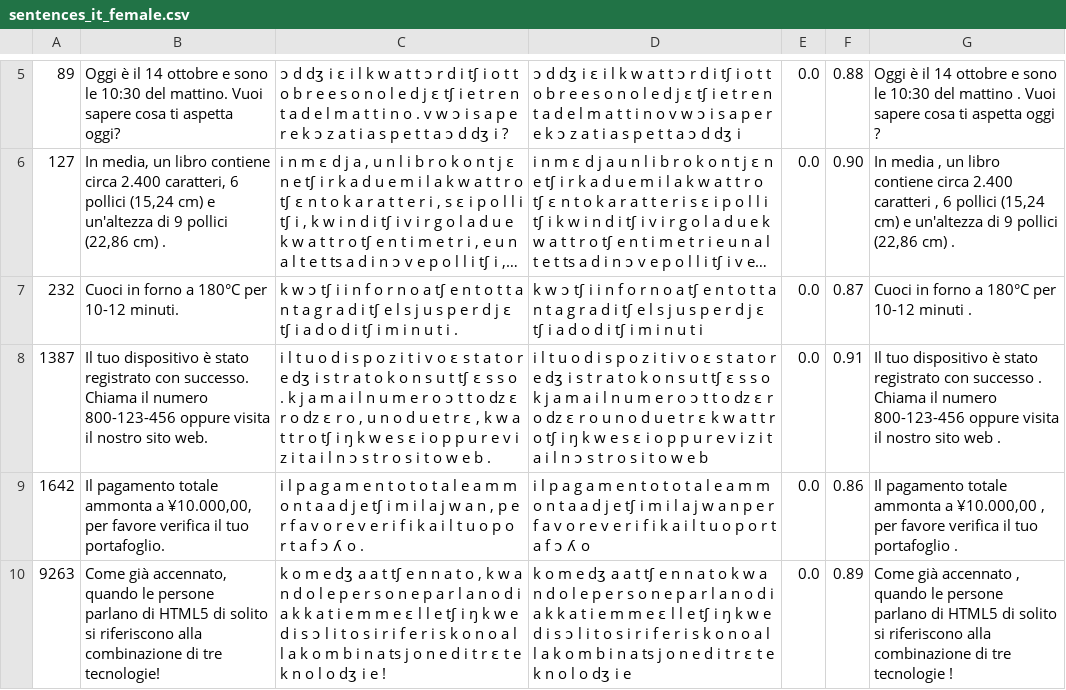
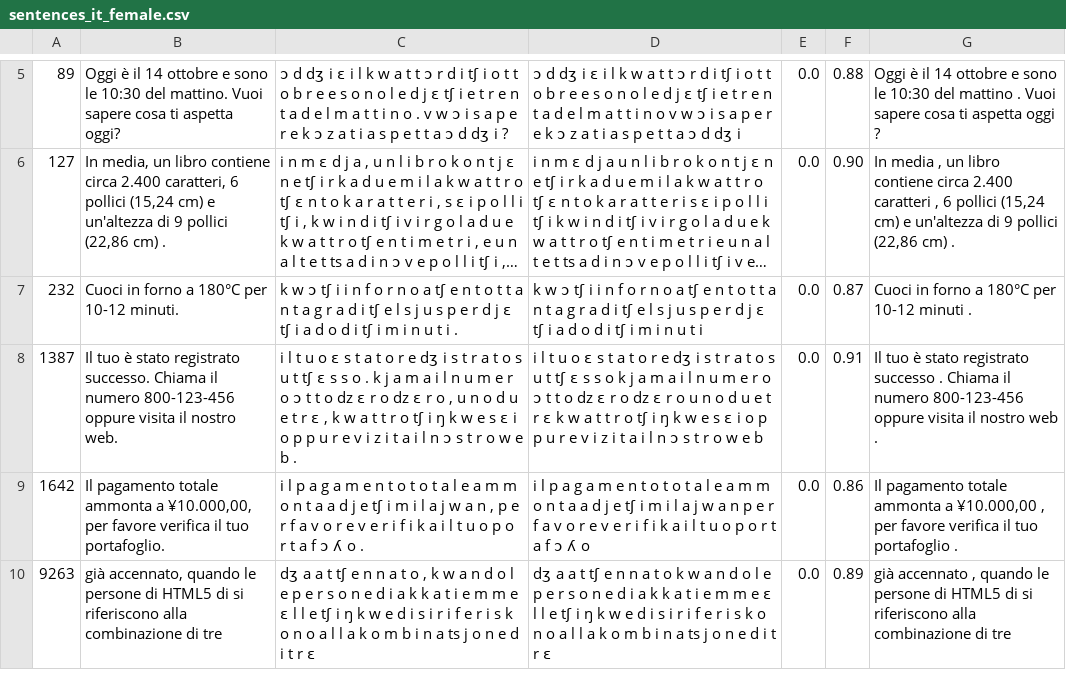
Before and after one commit to Picovoice/orca, a CSV file: res/test_data/integration_sentences/it/sentences_it_female.csv, drawn as a sheet; only a part is shown, gaps mark what is left out; long unchanged cells end in …; the diff names each change by its address in the sheet, - before the commit and + after, or states it on an @@ line.

```diff
--- a/res/test_data/integration_sentences/it/sentences_it_female.csv
+++ b/res/test_data/integration_sentences/it/sentences_it_female.csv
-B8: Il tuo dispositivo è stato registrato con successo. Chiama il numero 800-123-456 oppure visita il nostro sito web.
+B8: Il tuo è stato registrato successo. Chiama il numero 800-123-456 oppure visita il nostro web.
-C8: …l t u o d i s p o z i t i v o ɛ s t a t o r e dʒ i s t r a t o k o n s u t tʃ ɛ s s o . k j a m a i l n u m e r o ɔ t t o dz ɛ r o dz ɛ r o , u n o d u e t r ɛ , k w a t t r o tʃ i ŋ k w e s ɛ i o p p u r e v i z i t a i l n ɔ s t r o s i t o w e b…
+C8: …l t u o ɛ s t a t o r e dʒ i s t r a t o s u t tʃ ɛ s s o . k j a m a i l n u m e r o ɔ t t o dz ɛ r o dz ɛ r o , u n o d u e t r ɛ , k w a t t r o tʃ i ŋ k w e s ɛ i o p p u r e v i z i t a i l n ɔ s t r o w e b…
-D8: …l t u o d i s p o z i t i v o ɛ s t a t o r e dʒ i s t r a t o k o n s u t tʃ ɛ s s o k j a m a i l n u m e r o ɔ t t o dz ɛ r o dz ɛ r o u n o d u e t r ɛ k w a t t r o tʃ i ŋ k w e s ɛ i o p p u r e v i z i t a i l n ɔ s t r o s i t o w e b
+D8: …l t u o ɛ s t a t o r e dʒ i s t r a t o s u t tʃ ɛ s s o k j a m a i l n u m e r o ɔ t t o dz ɛ r o dz ɛ r o u n o d u e t r ɛ k w a t t r o tʃ i ŋ k w e s ɛ i o p p u r e v i z i t a i l n ɔ s t r o w e b
-G8: Il tuo dispositivo è stato registrato con successo . Chiama il numero 800-123-456 oppure visita il nostro sito web .
+G8: Il tuo è stato registrato successo . Chiama il numero 800-123-456 oppure visita il nostro web .
-B10: Come già accennato, quando le persone parlano di HTML5 di solito si riferiscono alla combinazione di tre tecnologie!
+B10: già accennato, quando le persone di HTML5 di si riferiscono alla combinazione di tre
-C10: k o m e dʒ a a t tʃ e n n a t o , k w a n d o l e p e r s o n e p a r l a n o d i a k k a t i e m m e ɛ l l e tʃ i ŋ k w e d i s ɔ l i t o s i r i f e r i s k o n o a l l a k o m b i n a ts j o n e d i t r ɛ t e k n o l o dʒ i e !
+C10: dʒ a a t tʃ e n n a t o , k w a n d o l e p e r s o n e d i a k k a t i e m m e ɛ l l e tʃ i ŋ k w e d i s i r i f e r i s k o n o a l l a k o m b i n a ts j o n e d i t r ɛ
-D10: k o m e dʒ a a t tʃ e n n a t o k w a n d o l e p e r s o n e p a r l a n o d i a k k a t i e m m e ɛ l l e tʃ i ŋ k w e d i s ɔ l i t o s i r i f e r i s k o n o a l l a k o m b i n a ts j o n e d i t r ɛ t e k n o l o dʒ i e
+D10: dʒ a a t tʃ e n n a t o k w a n d o l e p e r s o n e d i a k k a t i e m m e ɛ l l e tʃ i ŋ k w e d i s i r i f e r i s k o n o a l l a k o m b i n a ts j o n e d i t r ɛ
-G10: Come già accennato , quando le persone parlano di HTML5 di solito si riferiscono alla combinazione di tre tecnologie !
+G10: già accennato , quando le persone di HTML5 di si riferiscono alla combinazione di tre
```
Also changed, not shown: res/test_data/integration_sentences/de/sentences_de_male.csv, res/test_data/integration_sentences/en/sentences_en_female.csv, 43 other files.
